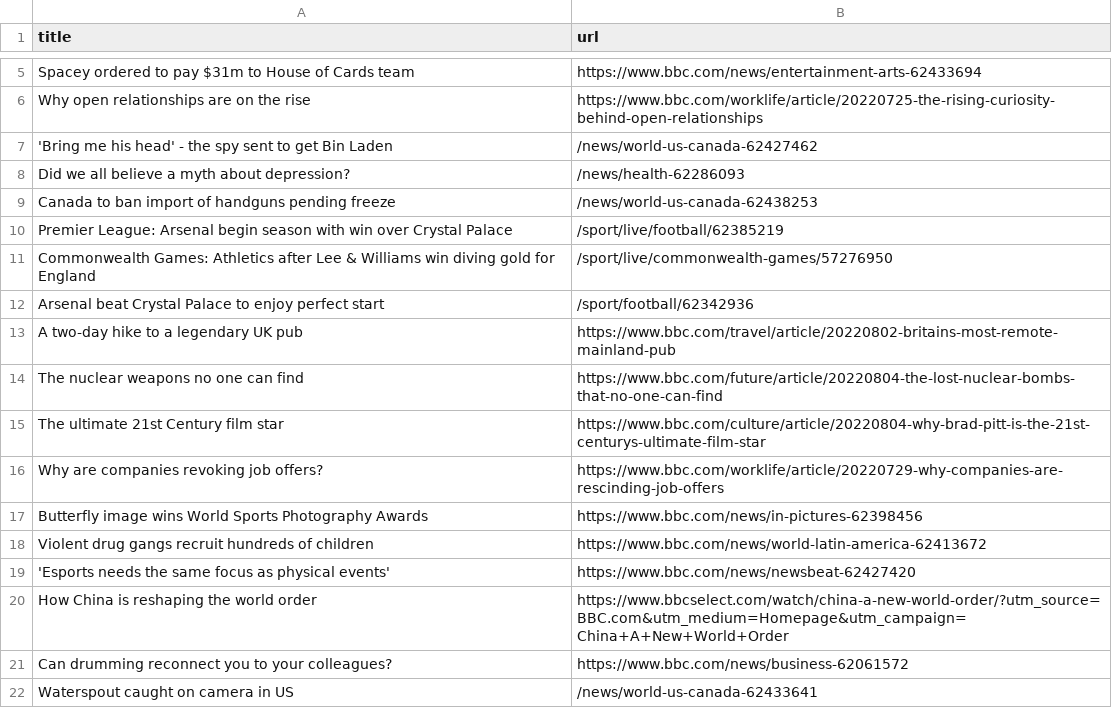
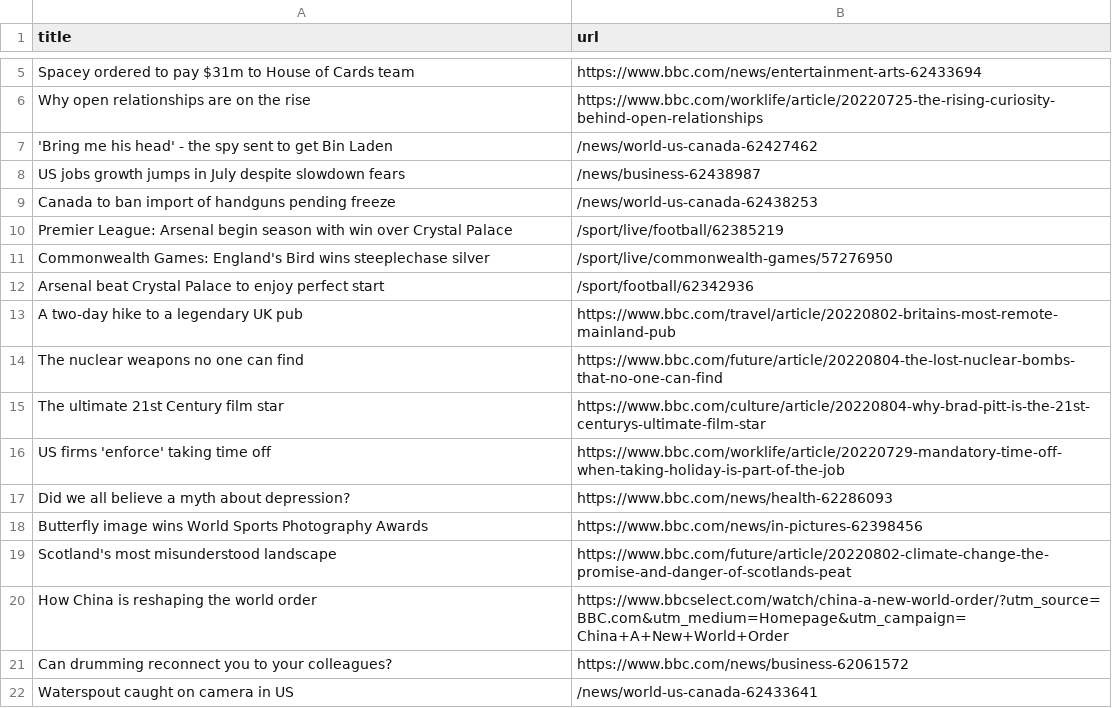
Before and after one commit to gabrielacarrasquillo/automatic-scraper-bbc, a CSV file: bbc.csv, drawn as a sheet; only a part is shown, gaps mark what is left out.

```diff
--- a/bbc.csv
+++ b/bbc.csv
@@ -7,6 +7,6 @@ Why open relationships are on the rise,https://www.bbc.com/worklife/article/2022
 'Bring me his head' - the spy sent to get Bin Laden,/news/world-us-canada-62427462
-Did we all believe a myth about depression?,/news/health-62286093
+US jobs growth jumps in July despite slowdown fears,/news/business-62438987
 Canada to ban import of handguns pending freeze,/news/world-us-canada-62438253
 Premier League: Arsenal begin season with win over Crystal Palace,/sport/live/football/62385219
-Commonwealth Games: Athletics after Lee & Williams win diving gold for England,/sport/live/commonwealth-games/57276950
+Commonwealth Games: England's Bird wins steeplechase silver,/sport/live/commonwealth-games/57276950
 Arsenal beat Crystal Palace to enjoy perfect start,/sport/football/62342936
@@ -15,6 +15,6 @@ The nuclear weapons no one can find,https://www.bbc.com/future/article/20220804-
 The ultimate 21st Century film star,https://www.bbc.com/culture/article/20220804-why-brad-pitt-is-the-21st-centurys-ultimate-film-star
-Why are companies revoking job offers?,https://www.bbc.com/worklife/article/20220729-why-companies-are-rescinding-job-offers
+US firms 'enforce' taking time off,https://www.bbc.com/worklife/article/20220729-mandatory-time-off-when-taking-holiday-is-part-of-the-job
+Did we all believe a myth about depression?,https://www.bbc.com/news/health-62286093
 Butterfly image wins World Sports Photography Awards,https://www.bbc.com/news/in-pictures-62398456
-Violent drug gangs recruit hundreds of children,https://www.bbc.com/news/world-latin-america-62413672
-'Esports needs the same focus as physical events',https://www.bbc.com/news/newsbeat-62427420
+Scotland's most misunderstood landscape,https://www.bbc.com/future/article/20220802-climate-change-the-promise-and-danger-of-scotlands-peat
 How China is reshaping the world order,https://www.bbcselect.com/watch/china-a-new-world-order/?utm_source=BBC.com&utm_medium=Homepage&utm_campaign=China+A+New+World+Order
```
